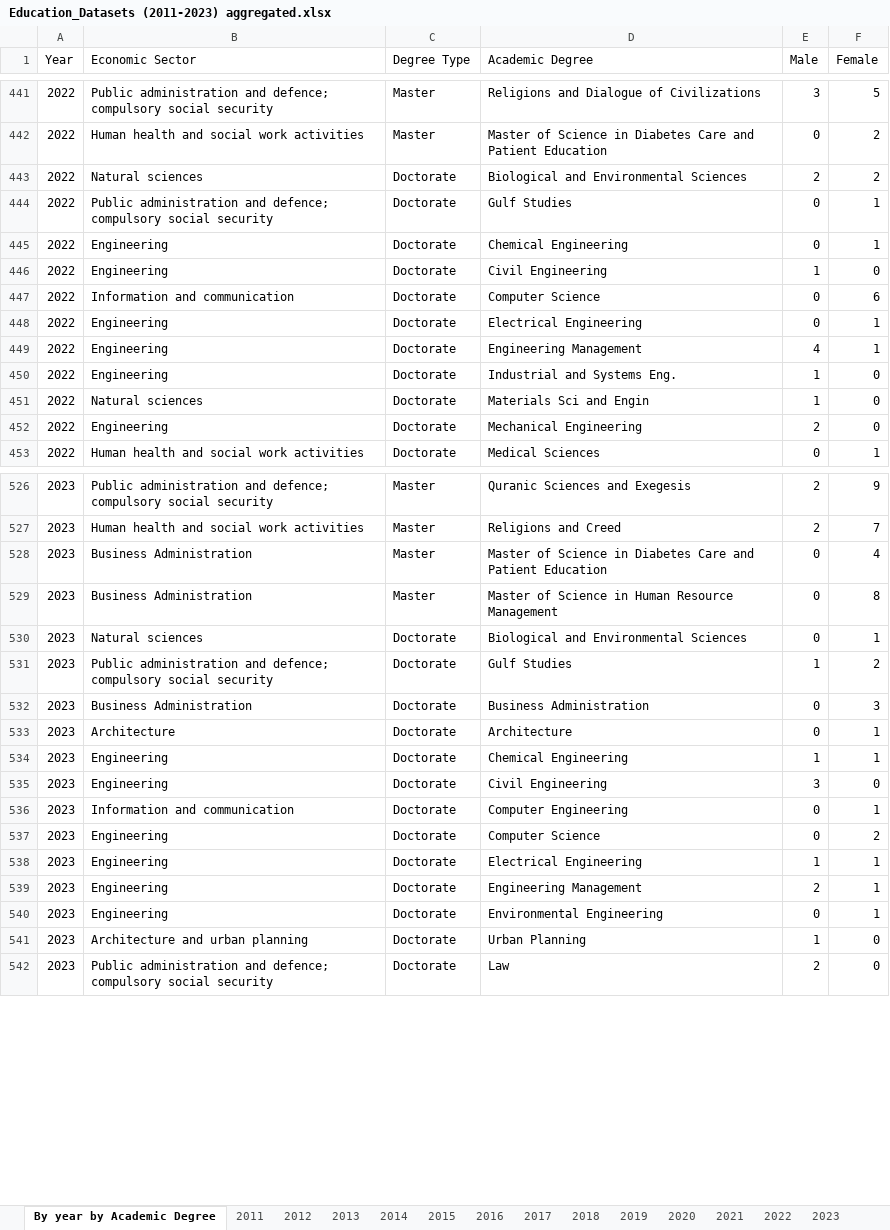
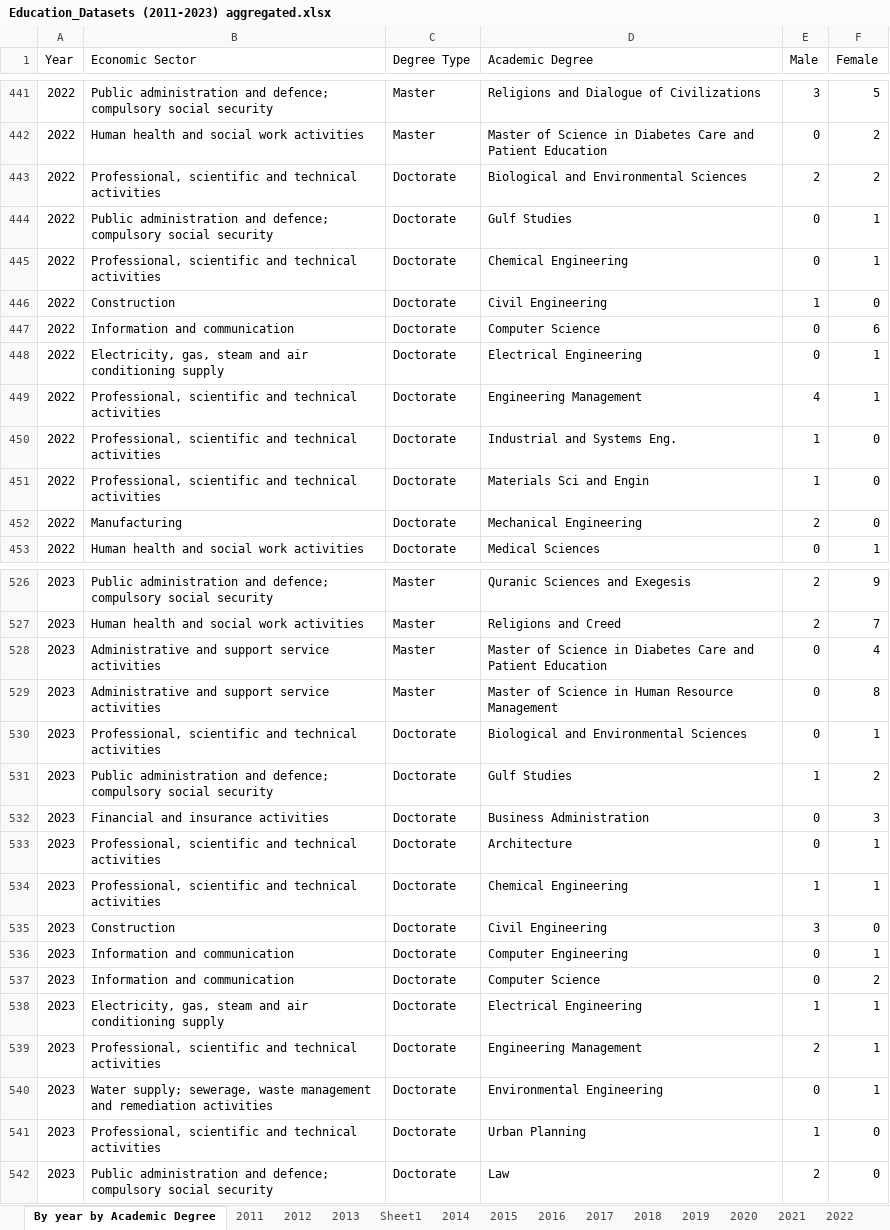
Before and after one commit to NPC-ImportSolvers/LabourLensQ, an Excel workbook: Excel/Education_Datasets (2011-2023) aggregated.xlsx, sheet By year by Academic Degree, drawn as a sheet; only a part is shown, gaps mark what is left out; values as stored, in another font and other column widths than the file's, no borders; table styles not drawn; the diff covers the shown part only; the diff names each change by its address in the sheet, - before the commit and + after, or states it on an @@ line.

Commit message:
Added the corrected education to the model

```diff
--- a/Excel/Education_Datasets (2011-2023) aggregated.xlsx (sheet By year by Academic Degree)
+++ b/Excel/Education_Datasets (2011-2023) aggregated.xlsx (sheet By year by Academic Degree)
+sheet tab: Sheet1
-B443 (Economic Sector): Natural sciences
+B443 (Economic Sector): Professional, scientific and technical activities
-B445 (Economic Sector): Engineering
+B445 (Economic Sector): Professional, scientific and technical activities
-B446 (Economic Sector): Engineering
+B446 (Economic Sector): Construction
-B448 (Economic Sector): Engineering
+B448 (Economic Sector): Electricity, gas, steam and air conditioning supply
-B449:B450 (Economic Sector): Engineering
+B449:B450 (Economic Sector): Professional, scientific and technical activities
-B451 (Economic Sector): Natural sciences
+B451 (Economic Sector): Professional, scientific and technical activities
-B452 (Economic Sector): Engineering
+B452 (Economic Sector): Manufacturing
-B528:B529 (Economic Sector): Business Administration
+B528:B529 (Economic Sector): Administrative and support service activities
-B530 (Economic Sector): Natural sciences
+B530 (Economic Sector): Professional, scientific and technical activities
-B532 (Economic Sector): Business Administration
+B532 (Economic Sector): Financial and insurance activities
-B533 (Economic Sector): Architecture
+B533 (Economic Sector): Professional, scientific and technical activities
-B534 (Economic Sector): Engineering
+B534 (Economic Sector): Professional, scientific and technical activities
-B535 (Economic Sector): Engineering
+B535 (Economic Sector): Construction
-B537 (Economic Sector): Engineering
+B537 (Economic Sector): Information and communication
-B538 (Economic Sector): Engineering
+B538 (Economic Sector): Electricity, gas, steam and air conditioning supply
-B539 (Economic Sector): Engineering
+B539 (Economic Sector): Professional, scientific and technical activities
-B540 (Economic Sector): Engineering
+B540 (Economic Sector): Water supply; sewerage, waste management and remediation activities
-B541 (Economic Sector): Architecture and urban planning
+B541 (Economic Sector): Professional, scientific and technical activities
```
Also changed, not shown: 135 edited cells elsewhere in this sheet, other sheet tabs, 6 other files.
